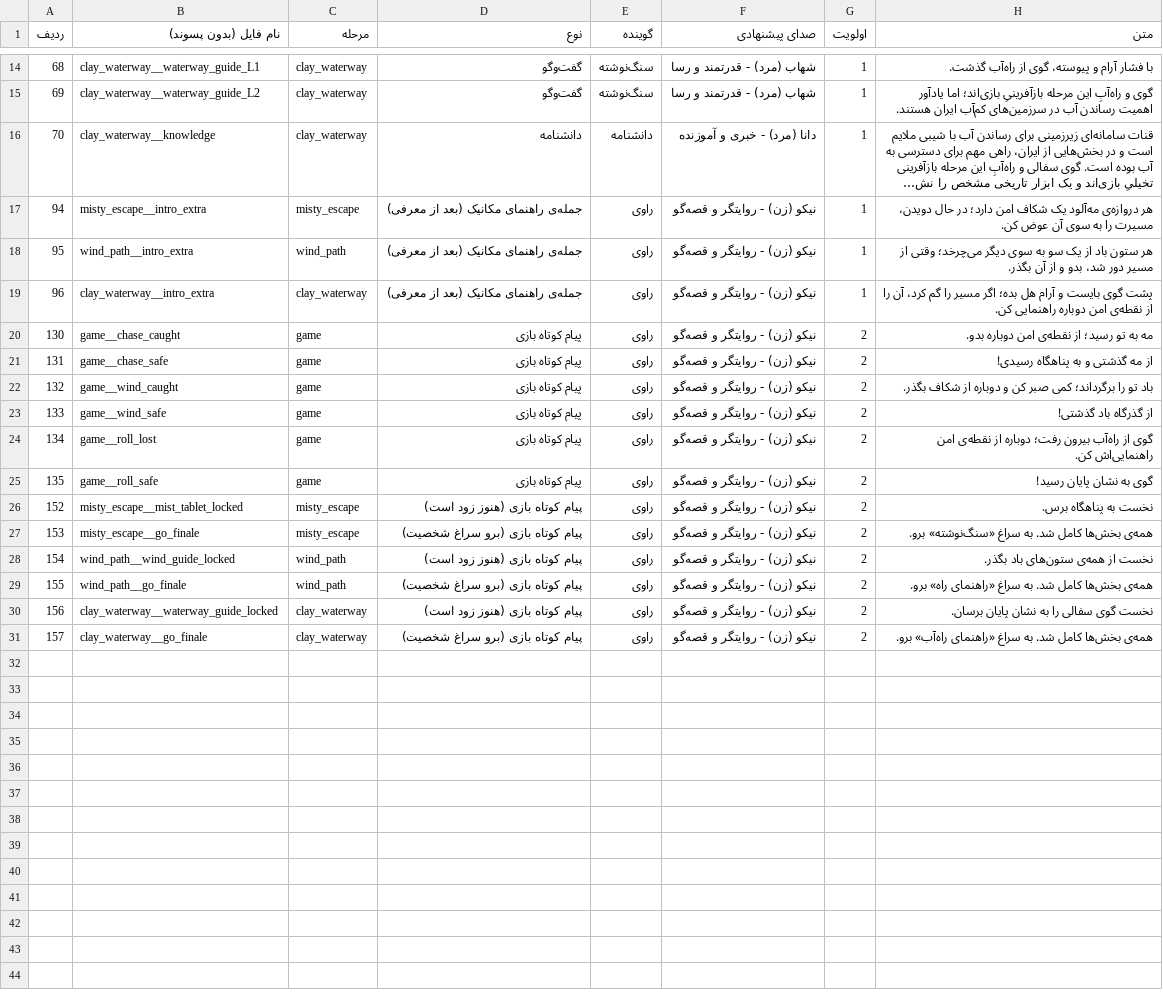
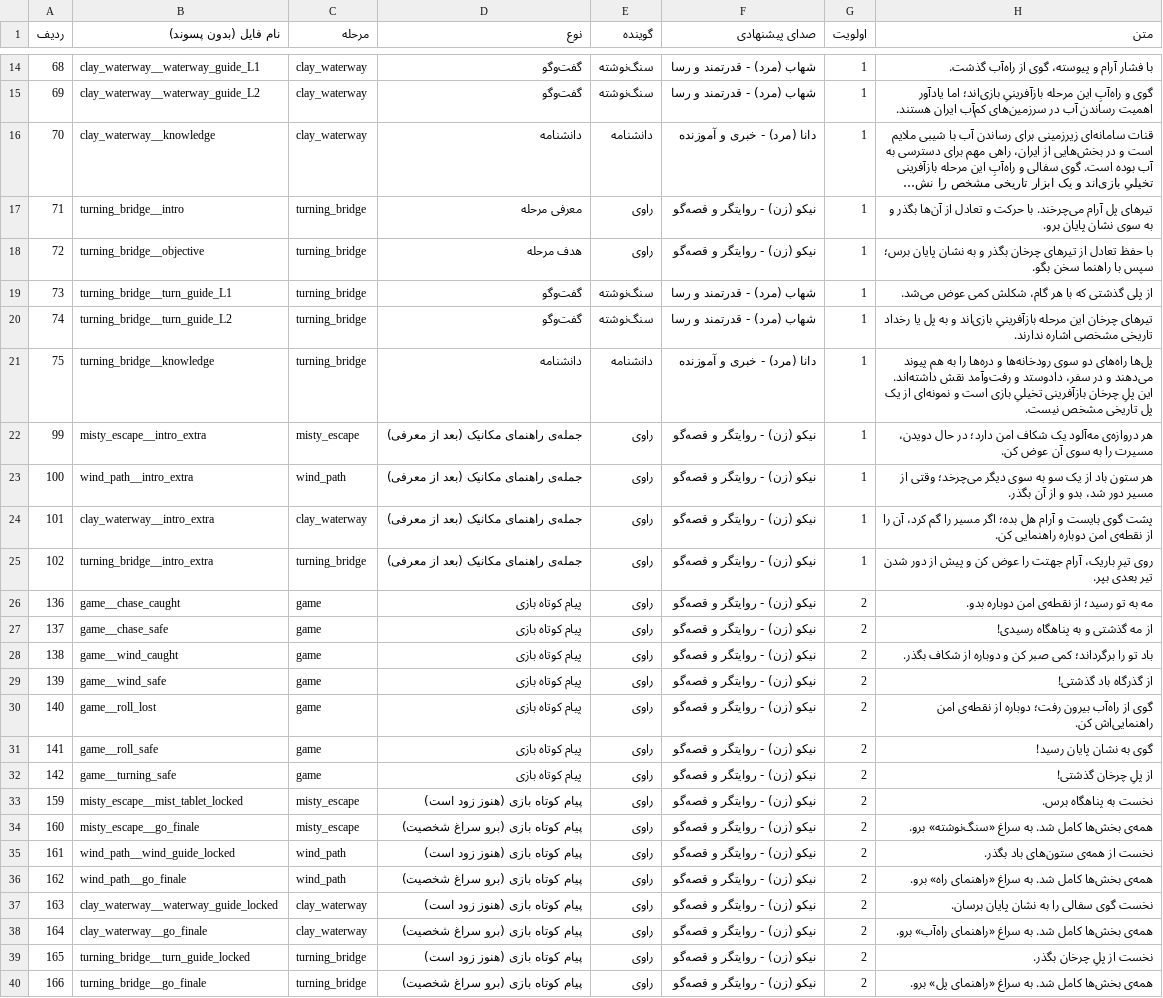
Before and after one commit to ghadirb/Iran-Heritage-World, a CSV file: documentation/voice-missing.csv, drawn as a sheet; only a part is shown, gaps mark what is left out; long unchanged cells end in …; addresses are those after the commit; the diff names each change by its address in the sheet, - before the commit and + after, or states it on an @@ line.

```diff
--- a/documentation/voice-missing.csv
+++ b/documentation/voice-missing.csv
+row 17: 71 | turning_bridge__intro | turning_bridge | معرفی مرحله | راوی | نیکو (زن) - روایتگر و قصه‌گو | 1 | تیرهای پل آرام می‌چرخند. با حرکت و تعادل از آن‌ها بگذر و به سوی نشان پایان برو.
+row 18: 72 | turning_bridge__objective | turning_bridge | هدف مرحله | راوی | نیکو (زن) - روایتگر و قصه‌گو | 1 | با حفظ تعادل از تیرهای چرخان بگذر و به نشان پایان برس؛ سپس با راهنما سخن بگو.
+row 19: 73 | turning_bridge__turn_guide_L1 | turning_bridge | گفت‌وگو | سنگ‌نوشته | شهاب (مرد) - قدرتمند و رسا | 1 | از پلی گذشتی که با هر گام، شکلش کمی عوض می‌شد.
+row 20: 74 | turning_bridge__turn_guide_L2 | turning_bridge | گفت‌وگو | سنگ‌نوشته | شهاب (مرد) - قدرتمند و رسا | 1 | تیرهای چرخان این مرحله بازآفرینیِ بازی‌اند و به پل یا رخداد تاریخی مشخصی اشاره ندارند.
+row 21: 75 | turning_bridge__knowledge | turning_bridge | دانشنامه | دانشنامه | دانا (مرد) - خبری و آموزنده | 1 | پل‌ها راه‌های دو سوی رودخانه‌ها و دره‌ها را به هم پیوند می‌دهند و در سفر، دادوستد و رفت‌وآمد نقش داشته‌اند. این پلِ چرخان بازآفرینی تخیلیِ بازی است و نمونه‌ای از یک پل تاریخی مشخص نیست.
-A22 (ردیف): 94
+A22 (ردیف): 99
-A23 (ردیف): 95
+A23 (ردیف): 100
-A24 (ردیف): 96
+A24 (ردیف): 101
+row 25: 102 | turning_bridge__intro_extra | turning_bridge | جمله‌ی راهنمای مکانیک (بعد از معرفی) | راوی | نیکو (زن) - روایتگر و قصه‌گو | 1 | روی تیرِ باریک، آرام جهتت را عوض کن و پیش از دور شدن تیر بعدی بپر.
-A26 (ردیف): 130
+A26 (ردیف): 136
-A27 (ردیف): 131
+A27 (ردیف): 137
-A28 (ردیف): 132
+A28 (ردیف): 138
-A29 (ردیف): 133
+A29 (ردیف): 139
-A30 (ردیف): 134
+A30 (ردیف): 140
-A31 (ردیف): 135
+A31 (ردیف): 141
+row 32: 142 | game__turning_safe | game | پیام کوتاه بازی | راوی | نیکو (زن) - روایتگر و قصه‌گو | 2 | از پلِ چرخان گذشتی!
-A33 (ردیف): 152
+A33 (ردیف): 159
-A34 (ردیف): 153
+A34 (ردیف): 160
-A35 (ردیف): 154
+A35 (ردیف): 161
-A36 (ردیف): 155
+A36 (ردیف): 162
-A37 (ردیف): 156
+A37 (ردیف): 163
-A38 (ردیف): 157
+A38 (ردیف): 164
+row 39: 165 | turning_bridge__turn_guide_locked | turning_bridge | پیام کوتاه بازی (هنوز زود است) | راوی | نیکو (زن) - روایتگر و قصه‌گو | 2 | نخست از پلِ چرخان بگذر.
+row 40: 166 | turning_bridge__go_finale | turning_bridge | پیام کوتاه بازی (برو سراغ شخصیت) | راوی | نیکو (زن) - روایتگر و قصه‌گو | 2 | همه‌ی بخش‌ها کامل شد. به سراغ «راهنمای پل» برو.
```
Also changed, not shown: documentation/voice-script.csv, 10 other files.
